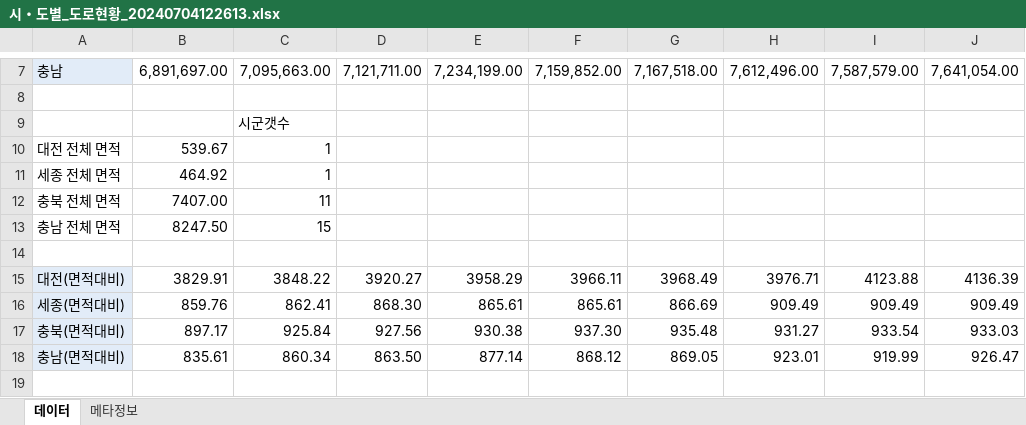
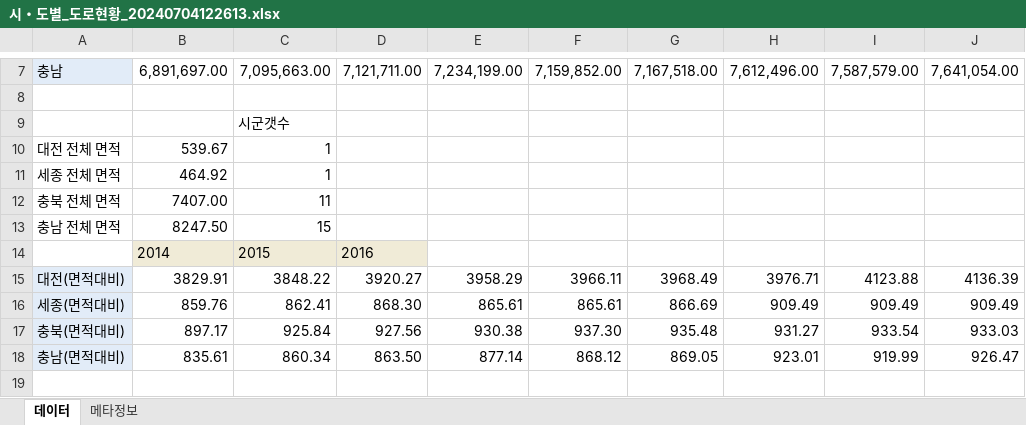
Before and after one commit to chance6269/backup_Local_Extinction, an Excel workbook: data/도로 및 배수로/시・도별_도로현황_20240704122613.xlsx, sheet 데이터, drawn as a sheet; only a part is shown, gaps mark what is left out; values as stored, in another font and other column widths than the file's, no borders; rows hold the shown columns only; the diff names each change by its address in the sheet, - before the commit and + after, or states it on an @@ line.

Commit message:
ppt 및 data 추가

```diff
--- a/data/도로 및 배수로/시・도별_도로현황_20240704122613.xlsx (sheet 데이터)
+++ b/data/도로 및 배수로/시・도별_도로현황_20240704122613.xlsx (sheet 데이터)
-row 14: (empty)
+row 14:  | 2014 | 2015 | 2016
-B14:D14 fill: none
+B14:D14 fill: #F0EBD7
```
Also changed, not shown: 3 other files.
